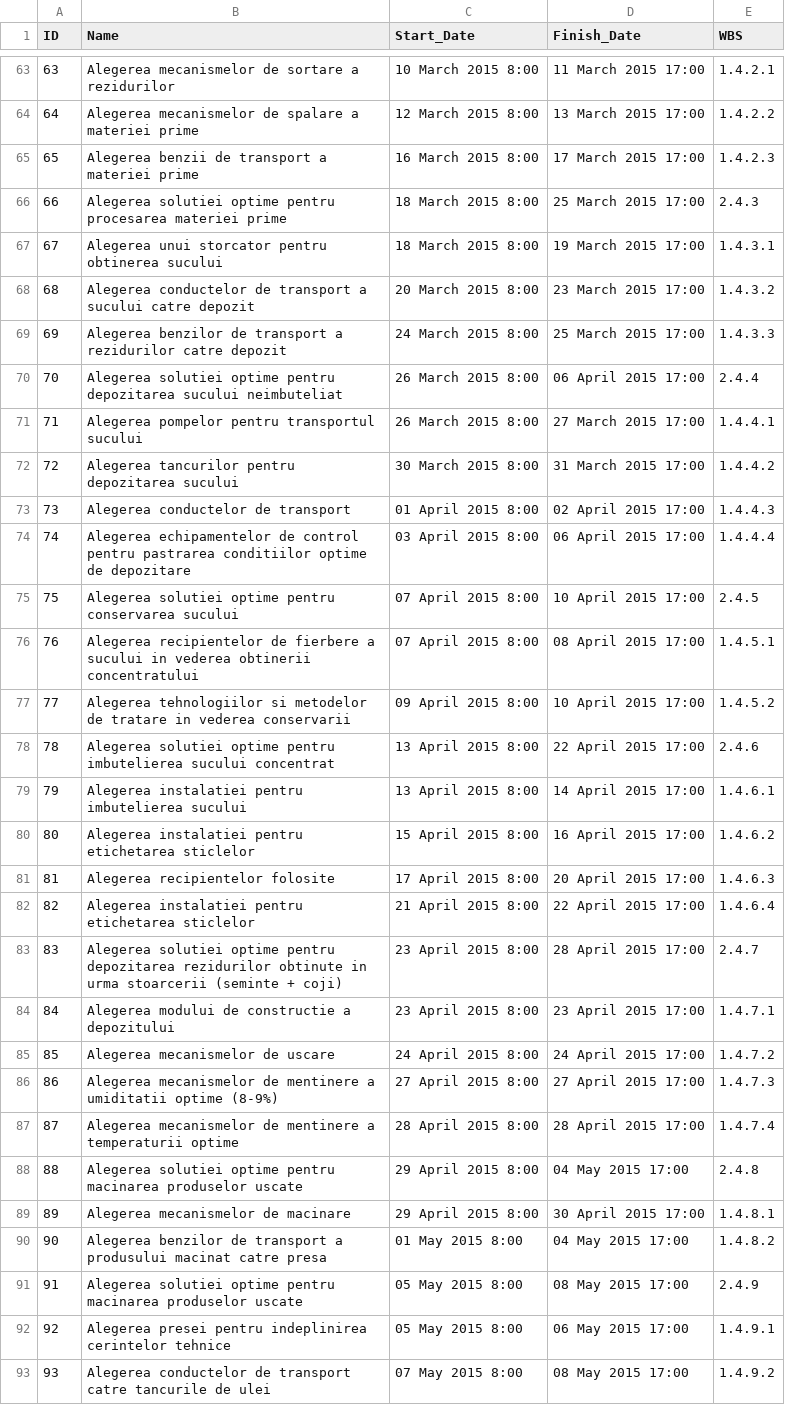
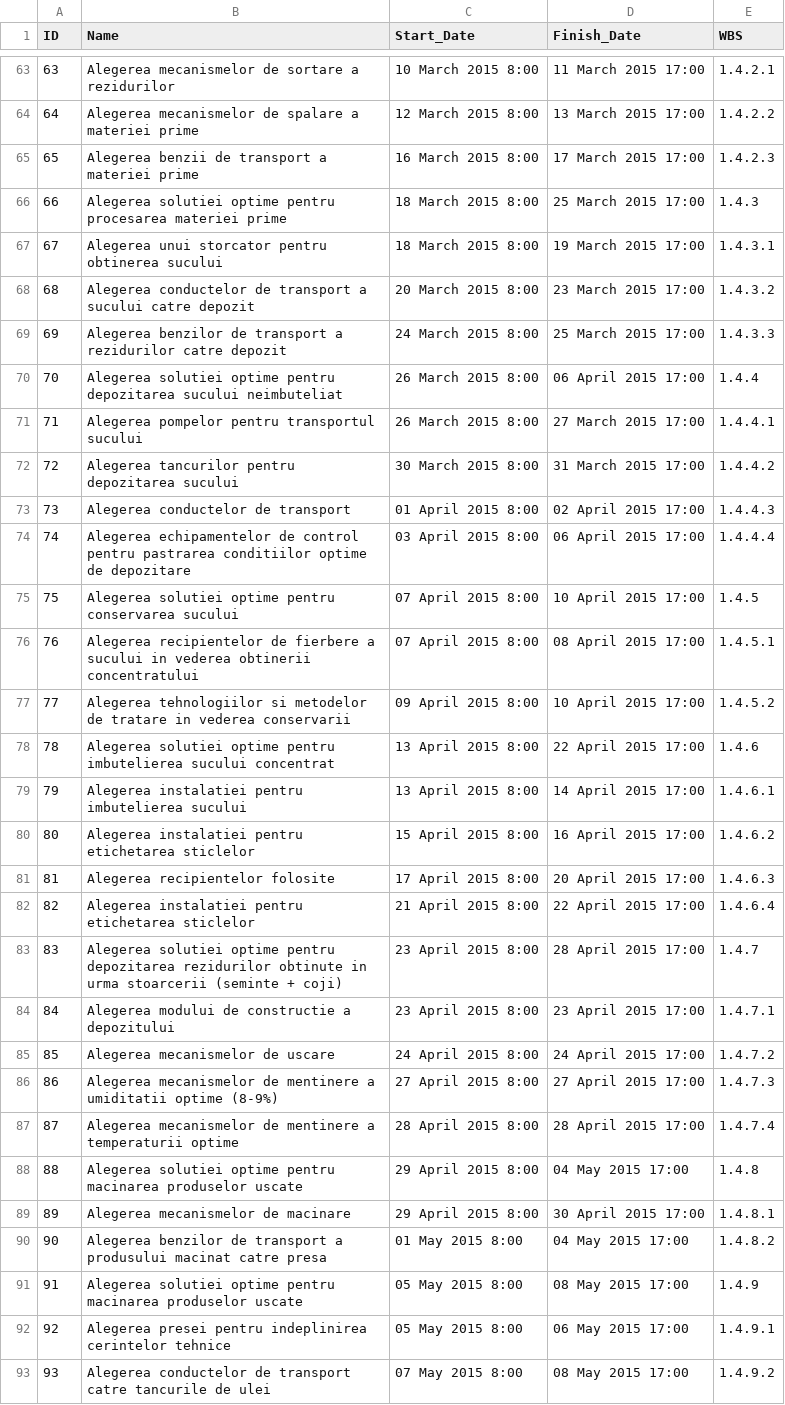
Before and after one commit to cody92/mp-csv, a CSV file: data/fabrica_catina_nou.csv, drawn as a sheet; only a part is shown, gaps mark what is left out; the diff covers the shown part only.

Commit message:
Print data into a table

```diff
--- a/data/fabrica_catina_nou.csv
+++ b/data/fabrica_catina_nou.csv
@@ -65,3 +65,3 @@ ID,Name,Start_Date,Finish_Date,WBS
 65,Alegerea benzii de transport a materiei prime,16 March 2015 8:00,17 March 2015 17:00,1.4.2.3
-66,Alegerea solutiei optime pentru procesarea materiei prime,18 March 2015 8:00,25 March 2015 17:00,2.4.3
+66,Alegerea solutiei optime pentru procesarea materiei prime,18 March 2015 8:00,25 March 2015 17:00,1.4.3
 67,Alegerea unui storcator pentru obtinerea sucului,18 March 2015 8:00,19 March 2015 17:00,1.4.3.1
@@ -69,3 +69,3 @@ ID,Name,Start_Date,Finish_Date,WBS
 69,Alegerea benzilor de transport a rezidurilor catre depozit,24 March 2015 8:00,25 March 2015 17:00,1.4.3.3
-70,Alegerea solutiei optime pentru depozitarea sucului neimbuteliat,26 March 2015 8:00,06 April 2015 17:00,2.4.4
+70,Alegerea solutiei optime pentru depozitarea sucului neimbuteliat,26 March 2015 8:00,06 April 2015 17:00,1.4.4
 71,Alegerea pompelor pentru transportul sucului,26 March 2015 8:00,27 March 2015 17:00,1.4.4.1
@@ -74,6 +74,6 @@ ID,Name,Start_Date,Finish_Date,WBS
 74,Alegerea echipamentelor de control pentru pastrarea conditiilor optime de depozitare,03 April 2015 8:00,06 April 2015 17:00,1.4.4.4
-75,Alegerea solutiei optime pentru conservarea sucului,07 April 2015 8:00,10 April 2015 17:00,2.4.5
+75,Alegerea solutiei optime pentru conservarea sucului,07 April 2015 8:00,10 April 2015 17:00,1.4.5
 76,Alegerea recipientelor de fierbere a sucului in vederea obtinerii concentratului,07 April 2015 8:00,08 April 2015 17:00,1.4.5.1
 77,Alegerea tehnologiilor si metodelor de tratare in vederea conservarii,09 April 2015 8:00,10 April 2015 17:00,1.4.5.2
-78,Alegerea solutiei optime pentru imbutelierea sucului concentrat,13 April 2015 8:00,22 April 2015 17:00,2.4.6
+78,Alegerea solutiei optime pentru imbutelierea sucului concentrat,13 April 2015 8:00,22 April 2015 17:00,1.4.6
 79,Alegerea instalatiei pentru imbutelierea sucului,13 April 2015 8:00,14 April 2015 17:00,1.4.6.1
@@ -82,3 +82,3 @@ ID,Name,Start_Date,Finish_Date,WBS
 82,Alegerea instalatiei pentru etichetarea sticlelor,21 April 2015 8:00,22 April 2015 17:00,1.4.6.4
-83,Alegerea solutiei optime pentru depozitarea rezidurilor obtinute in urma stoarcerii (seminte + coji),23 April 2015 8:00,28 April 2015 17:00,2.4.7
+83,Alegerea solutiei optime pentru depozitarea rezidurilor obtinute in urma stoarcerii (seminte + coji),23 April 2015 8:00,28 April 2015 17:00,1.4.7
 84,Alegerea modului de constructie a depozitului,23 April 2015 8:00,23 April 2015 17:00,1.4.7.1
@@ -87,6 +87,6 @@ ID,Name,Start_Date,Finish_Date,WBS
 87,Alegerea mecanismelor de mentinere a temperaturii optime,28 April 2015 8:00,28 April 2015 17:00,1.4.7.4
-88,Alegerea solutiei optime pentru macinarea produselor uscate,29 April 2015 8:00,04 May 2015 17:00,2.4.8
+88,Alegerea solutiei optime pentru macinarea produselor uscate,29 April 2015 8:00,04 May 2015 17:00,1.4.8
 89,Alegerea mecanismelor de macinare,29 April 2015 8:00,30 April 2015 17:00,1.4.8.1
 90,Alegerea benzilor de transport a produsului macinat catre presa,01 May 2015 8:00,04 May 2015 17:00,1.4.8.2
-91,Alegerea solutiei optime pentru macinarea produselor uscate,05 May 2015 8:00,08 May 2015 17:00,2.4.9
+91,Alegerea solutiei optime pentru macinarea produselor uscate,05 May 2015 8:00,08 May 2015 17:00,1.4.9
 92,Alegerea presei pentru indeplinirea cerintelor tehnice,05 May 2015 8:00,06 May 2015 17:00,1.4.9.1
```
Also changed, not shown: 6 edited cells elsewhere in this file, 3 other files.
